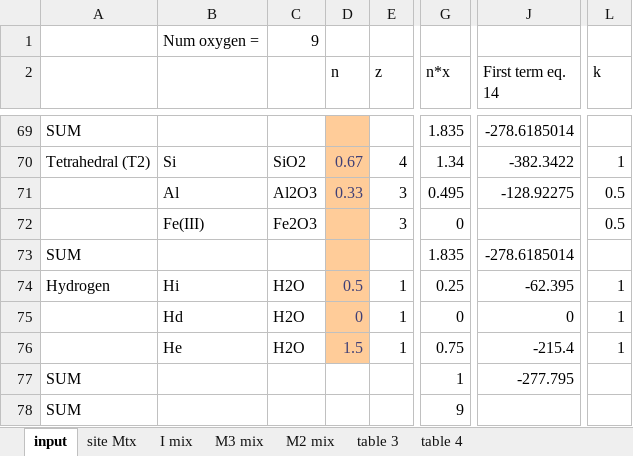
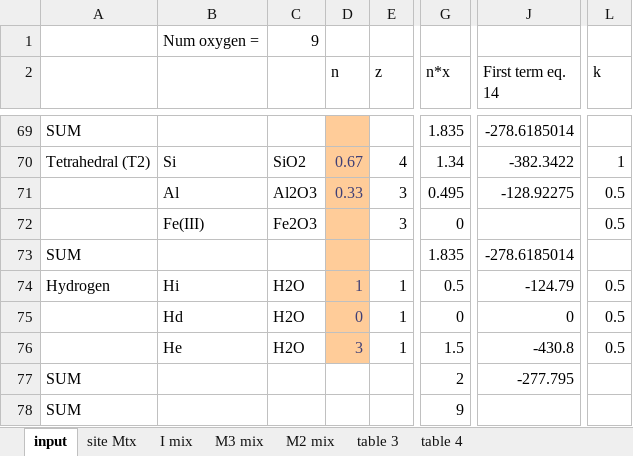
Before and after one commit to jwheelsc/clay-thermodynamics, an Excel workbook: clay_thermo_calculator_berth3.xlsx, sheet input, drawn as a sheet; only a part is shown, gaps mark what is left out; values as stored, in another font and other column widths than the file's, no borders; conditional formats not drawn; the diff names each change by its address in the sheet, - before the commit and + after, or states it on an @@ line.

```diff
--- a/clay_thermo_calculator_berth3.xlsx (sheet input)
+++ b/clay_thermo_calculator_berth3.xlsx (sheet input)
-D74 (n): 0.5
+D74 (n): 1
-G74 (n*x): 0.25
+G74 (n*x): 0.5
-J74 (First term eq. 14): -62.395
+J74 (First term eq. 14): -124.79
-L74:L76 (k): 1
+L74:L76 (k): 0.5
-D76 (n): 1.5
+D76 (n): 3
-G76 (n*x): 0.75
+G76 (n*x): 1.5
-J76 (First term eq. 14): -215.4
+J76 (First term eq. 14): -430.8
-G77 (n*x): 1
+G77 (n*x): 2
```
Also changed, not shown: formulas that keep their value, clay_thermo_calculator.xlsx, table 14 version 2.xlsx, 19 other files.
